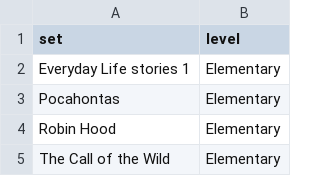
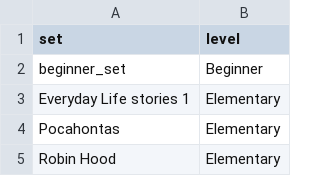
Before and after one commit to bbkjunior/english_texts_complexity, a CSV file: texts/set_level.csv, drawn as a sheet; only a part is shown; the shorter side is filled out with more unchanged rows.

```diff
--- a/texts/set_level.csv
+++ b/texts/set_level.csv
@@ -1,2 +1,3 @@
 set,level
+beginner_set,Beginner
 Everyday Life stories 1,Elementary
```
Also changed, not shown: 10 other files.
